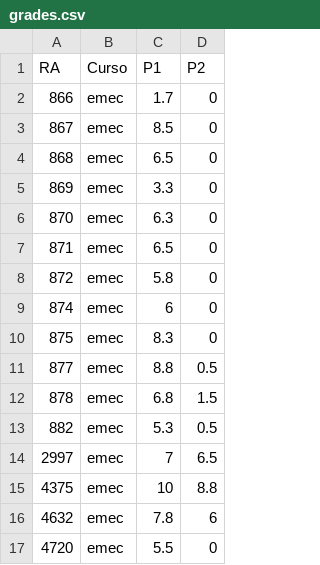
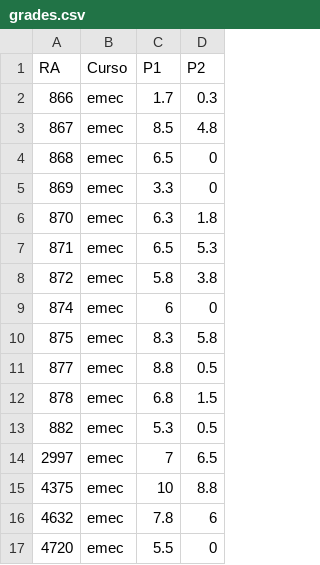
Before and after one commit to rbstern/stat_engineers, a CSV file: content/grades.csv, drawn as a sheet; only a part is shown.

```diff
--- a/content/grades.csv
+++ b/content/grades.csv
@@ -1,11 +1,11 @@
 RA,Curso,P1,P2
-866,emec,1.7,0
-867,emec,8.5,0
+866,emec,1.7,0.3
+867,emec,8.5,4.8
 868,emec,6.5,0
 869,emec,3.3,0
-870,emec,6.3,0
-871,emec,6.5,0
-872,emec,5.8,0
+870,emec,6.3,1.8
+871,emec,6.5,5.3
+872,emec,5.8,3.8
 874,emec,6,0
-875,emec,8.3,0
+875,emec,8.3,5.8
 877,emec,8.8,0.5
```
Also changed, not shown: 3 other files.
